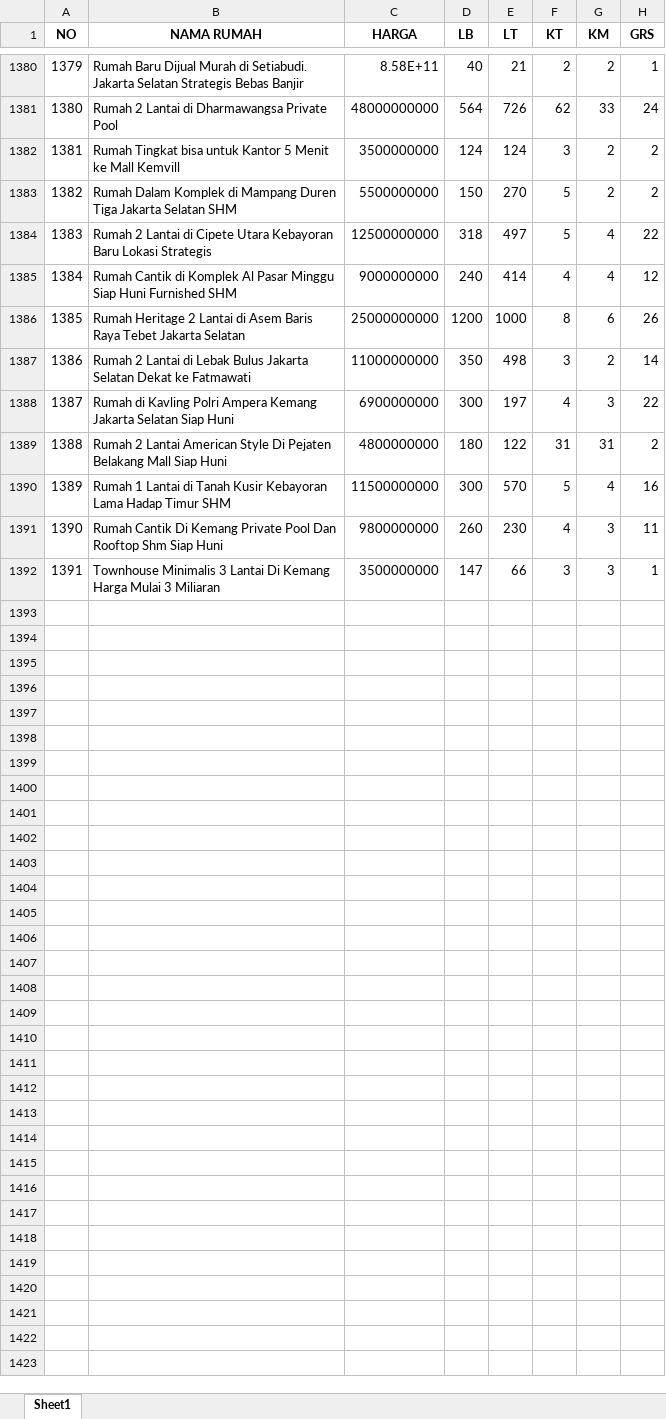
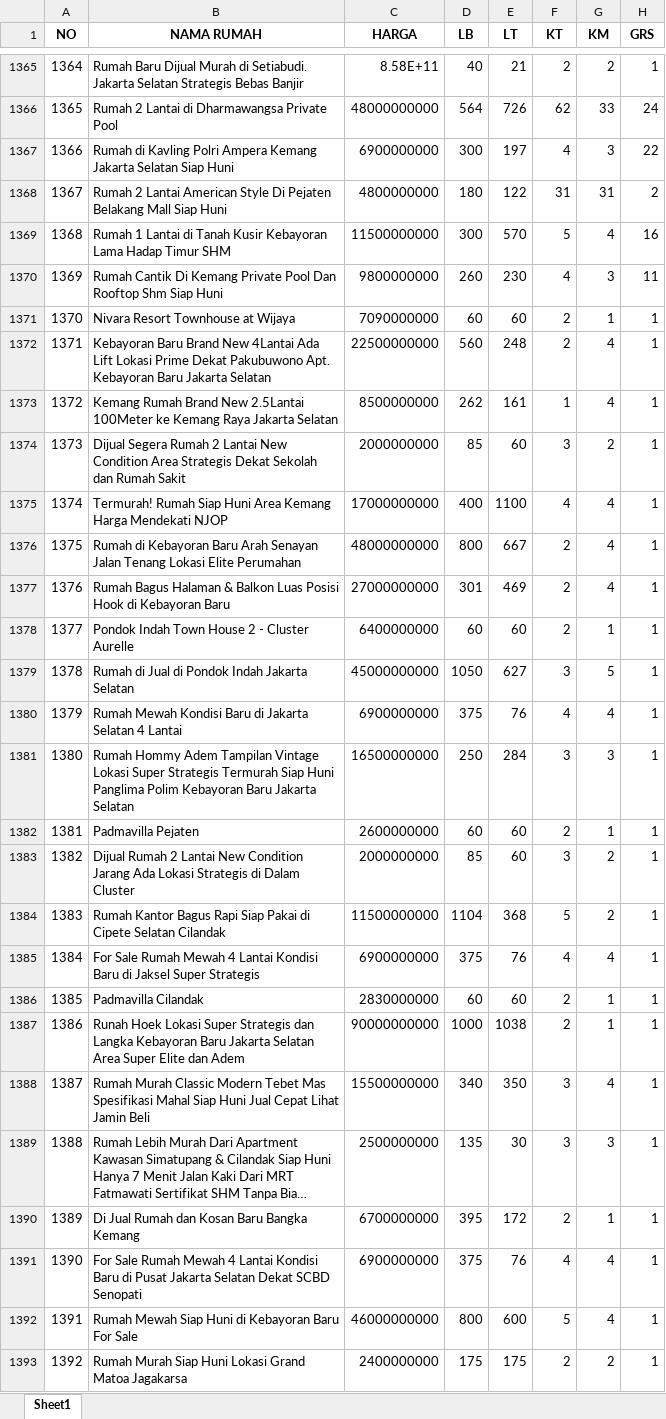
Before and after one commit to sains-data/MLOPS-8-RA, an Excel workbook: data/raw/DATA RUMAH.xlsx, sheet Sheet1, drawn as a sheet; only a part is shown, gaps mark what is left out; the shorter side is filled out with more unchanged rows; long unchanged cells end in …; values as stored, in another font and other column widths than the file's, no borders; removed rows and columns are numbered as before the commit, all else as after; the diff covers the shown part only; the diff names each change by its address in the sheet, - before the commit and + after, or states it on an @@ line.

```diff
--- a/data/raw/DATA RUMAH.xlsx (sheet Sheet1)
+++ b/data/raw/DATA RUMAH.xlsx (sheet Sheet1)
@@ column A (NO) renumbered between rows 1210 and 1408 @@
-row 1382: 1381 | Rumah Tingkat bisa untuk Kantor 5 Menit ke Mall Kemvill | 3500000000 | 124 | 124 | 3 | 2 | 2
-row 1383: 1382 | Rumah Dalam Komplek di Mampang Duren Tiga Jakarta Selatan SHM | 5500000000 | 150 | 270 | 5 | 2 | 2
-row 1384: 1383 | Rumah 2 Lantai di Cipete Utara Kebayoran Baru Lokasi Strategis | 12500000000 | 318 | 497 | 5 | 4 | 22
-row 1385: 1384 | Rumah Cantik di Komplek Al Pasar Minggu Siap Huni Furnished SHM | 9000000000 | 240 | 414 | 4 | 4 | 12
-row 1386: 1385 | Rumah Heritage 2 Lantai di Asem Baris Raya Tebet Jakarta Selatan | 25000000000 | 1200 | 1000 | 8 | 6 | 26
-row 1387: 1386 | Rumah 2 Lantai di Lebak Bulus Jakarta Selatan Dekat ke Fatmawati | 11000000000 | 350 | 498 | 3 | 2 | 14
@@ row 1349 moved to row 1371: 1370 @@
+row 1372: 1371 | Kebayoran Baru Brand New 4Lantai Ada Lift Lokasi Prime Dekat Pakubuwono Apt. Kebayoran Baru Jakarta Selatan | 22500000000 | 560 | 248 | 2 | 4 | 1
+row 1373: 1372 | Kemang Rumah Brand New 2.5Lantai 100Meter ke Kemang Raya Jakarta Selatan | 8500000000 | 262 | 161 | 1 | 4 | 1
+row 1374: 1373 | Dijual Segera Rumah 2 Lantai New Condition Area Strategis Dekat Sekolah dan Rumah Sakit | 2000000000 | 85 | 60 | 3 | 2 | 1
+row 1375: 1374 | Termurah! Rumah Siap Huni Area Kemang Harga Mendekati NJOP | 17000000000 | 400 | 1100 | 4 | 4 | 1
+row 1376: 1375 | Rumah di Kebayoran Baru Arah Senayan Jalan Tenang Lokasi Elite Perumahan | 48000000000 | 800 | 667 | 2 | 4 | 1
+row 1377: 1376 | Rumah Bagus Halaman & Balkon Luas Posisi Hook di Kebayoran Baru | 27000000000 | 301 | 469 | 2 | 4 | 1
+row 1378: 1377 | Pondok Indah Town House 2 - Cluster Aurelle | 6400000000 | 60 | 60 | 2 | 1 | 1
+row 1379: 1378 | Rumah di Jual di Pondok Indah Jakarta Selatan | 45000000000 | 1050 | 627 | 3 | 5 | 1
+row 1380: 1379 | Rumah Mewah Kondisi Baru di Jakarta Selatan 4 Lantai | 6900000000 | 375 | 76 | 4 | 4 | 1
+row 1381: 1380 | Rumah Hommy Adem Tampilan Vintage Lokasi Super Strategis Termurah Siap Huni Panglima Polim Kebayoran Baru Jakarta Selatan | 16500000000 | 250 | 284 | 3 | 3 | 1
@@ row 1356 moved to row 1382: 1381 @@
+row 1383: 1382 | Dijual Rumah 2 Lantai New Condition Jarang Ada Lokasi Strategis di Dalam Cluster | 2000000000 | 85 | 60 | 3 | 2 | 1
+row 1384: 1383 | Rumah Kantor Bagus Rapi Siap Pakai di Cipete Selatan Cilandak | 11500000000 | 1104 | 368 | 5 | 2 | 1
+row 1385: 1384 | For Sale Rumah Mewah 4 Lantai Kondisi Baru di Jaksel Super Strategis | 6900000000 | 375 | 76 | 4 | 4 | 1
@@ row 1360 moved to row 1386: 1385 @@
+row 1387: 1386 | Runah Hoek Lokasi Super Strategis dan Langka Kebayoran Baru Jakarta Selatan Area Super Elite dan Adem | 90000000000 | 1000 | 1038 | 2 | 1 | 1
+row 1388: 1387 | Rumah Murah Classic Modern Tebet Mas Spesifikasi Mahal Siap Huni Jual Cepat Lihat Jamin Beli | 15500000000 | 340 | 350 | 3 | 4 | 1
@@ row 1366 moved to row 1389: 1388 @@
+row 1390: 1389 | Di Jual Rumah dan Kosan Baru Bangka Kemang | 6700000000 | 395 | 172 | 2 | 1 | 1
+row 1391: 1390 | For Sale Rumah Mewah 4 Lantai Kondisi Baru di Pusat Jakarta Selatan Dekat SCBD Senopati | 6900000000 | 375 | 76 | 4 | 4 | 1
+row 1392: 1391 | Rumah Mewah Siap Huni di Kebayoran Baru For Sale | 46000000000 | 800 | 600 | 5 | 4 | 1
+row 1393: 1392 | Rumah Murah Siap Huni Lokasi Grand Matoa Jagakarsa | 2400000000 | 175 | 175 | 2 | 2 | 1
```
Also changed, not shown: 20 added rows, 10 removed rows and 1 moved row elsewhere in this sheet, 6 other files.
